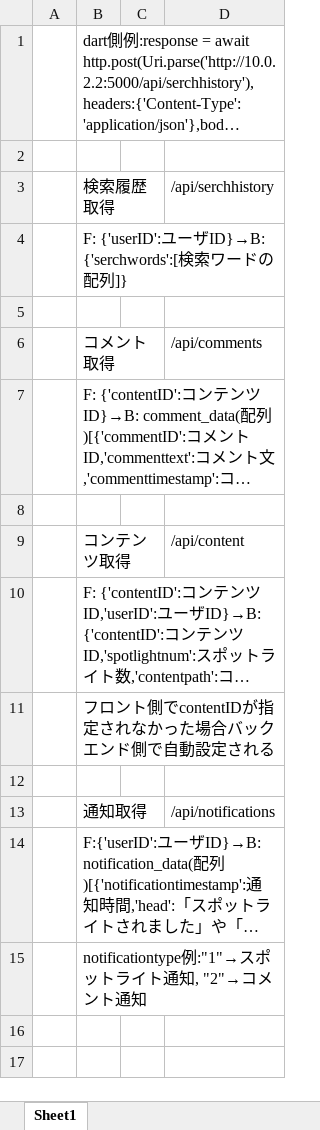
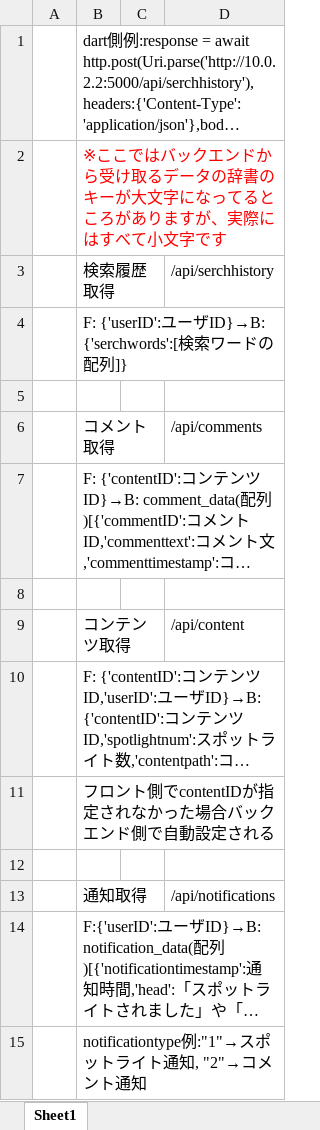
Before and after one commit to chumenium/spotlight, an Excel workbook: backend/データ受け渡し.xlsx, sheet Sheet1, drawn as a sheet; long unchanged cells end in …; values as stored, in another font and other column widths than the file's, no borders; the diff names each change by its address in the sheet, - before the commit and + after, or states it on an @@ line.

```diff
--- a/backend/データ受け渡し.xlsx (sheet Sheet1)
+++ b/backend/データ受け渡し.xlsx (sheet Sheet1)
-B2: (empty)
+B2: ※ここではバックエンドから受け取るデータの辞書のキーが大文字になってるところがありますが、実際にはすべて小文字です
```
Also changed, not shown: 1 other file.
